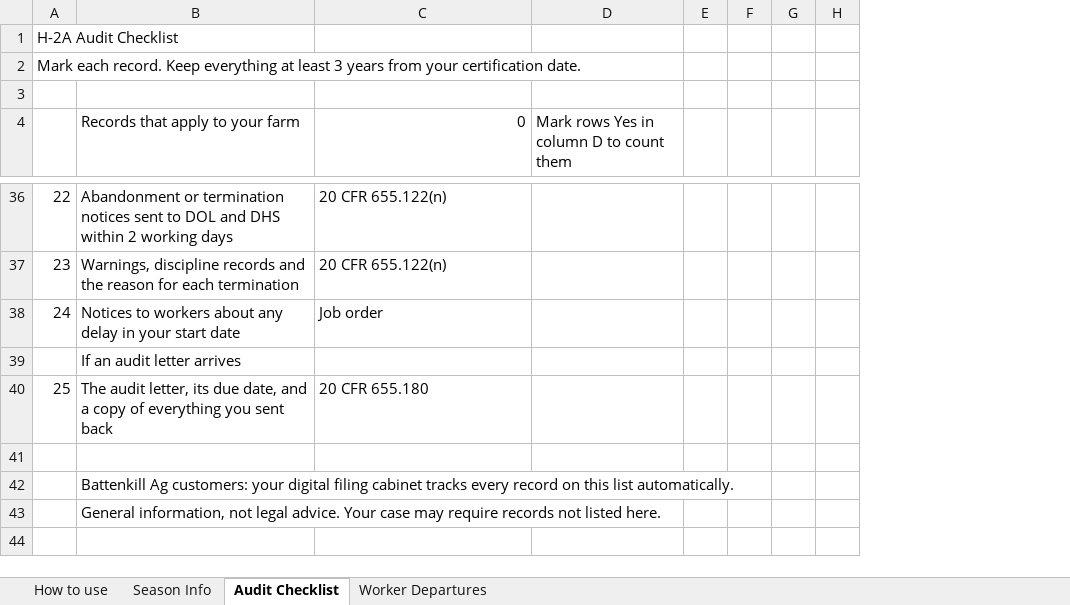
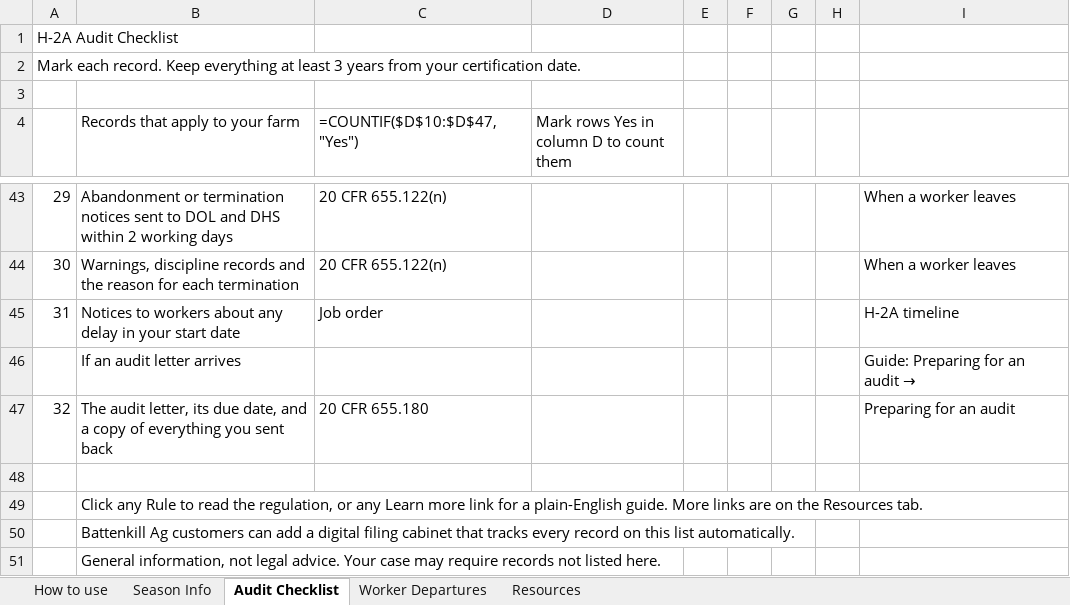
Before and after one commit to mfarh2a/battenkillag-use-me, an Excel workbook: content/downloads/Battenkill-Ag-H2A-Audit-Checklist.xlsx, sheet Audit Checklist, drawn as a sheet; only a part is shown, gaps mark what is left out; values as stored, in another font and other column widths than the file's, no cell formats; formulas without a stored value are shown as written; conditional formats not drawn; addresses are those after the commit; the diff covers the shown part only; the diff names each change by its address in the sheet, - before the commit and + after, or states it on an @@ line.

```diff
--- a/content/downloads/Battenkill-Ag-H2A-Audit-Checklist.xlsx (sheet Audit Checklist)
+++ b/content/downloads/Battenkill-Ag-H2A-Audit-Checklist.xlsx (sheet Audit Checklist)
+sheet tab: Resources
+column I, rows 43-47: When a worker leaves | When a worker leaves | H-2A timeline | Guide: Preparing for an audit → | Preparing for an audit
-C4: 0
+C4: =COUNTIF($D$10:$D$47,"Yes")
@@ column A renumbered between rows 21 and 47 @@
-B49 (Records that apply to your farm): Battenkill Ag customers: your digital filing cabinet tracks every record on this list automatically.
+B49 (Records that apply to your farm): Click any Rule to read the regulation, or any Learn more link for a plain-English guide. More links are on the Resources tab.
+row 50:  | Battenkill Ag customers can add a digital filing cabinet that tracks every record on this list automatically.
```
Also changed, not shown: 7 added rows and 4 edited cells elsewhere in this sheet, sheet Worker Departures, sheet How to use, sheet Season Info, cell formats.
